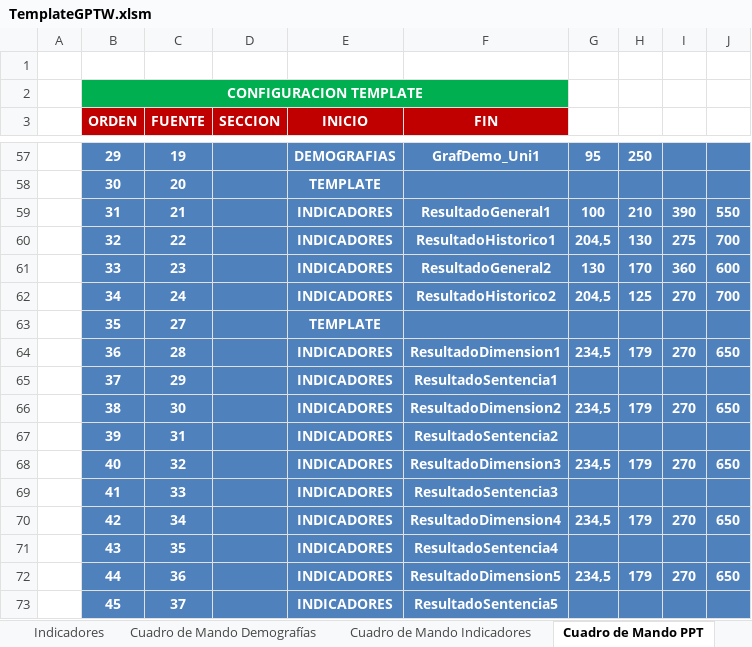
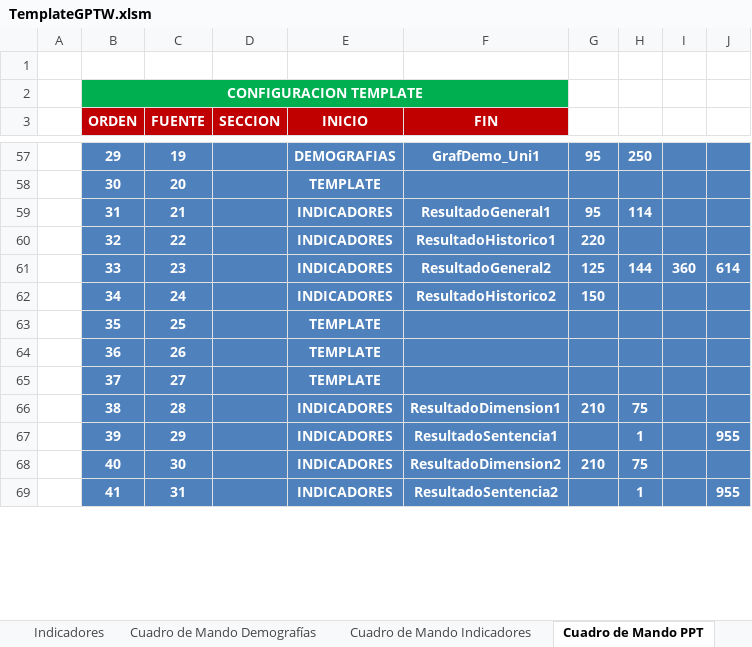
Before and after one commit to gino08/excelMacro, an Excel workbook: TemplateGPTW.xlsm, sheet Cuadro de Mando PPT, drawn as a sheet; only a part is shown, gaps mark what is left out; values as stored, in another font and other column widths than the file's, no borders; charts and pictures not drawn; removed rows and columns are numbered as before the commit, all else as after; the diff covers the shown part only; the diff names each change by its address in the sheet, - before the commit and + after, or states it on an @@ line.

Commit message:
Correcciones graficos de indicadores
Se corrigieron los graficos historicos y por dimension

```diff
--- a/TemplateGPTW.xlsm (sheet Cuadro de Mando PPT)
+++ b/TemplateGPTW.xlsm (sheet Cuadro de Mando PPT)
-G59: 100
+G59: 95
-H59: 210
+H59: 114
-I59: 390
+I59: (empty)
-J59: 550
+J59: (empty)
-G60: 204,5
+G60: 220
-H60: 130
+H60: (empty)
-I60: 275
+I60: (empty)
-J60: 700
+J60: (empty)
-G61: 130
+G61: 125
-H61: 170
+H61: 144
-J61: 600
+J61: 614
-G62: 204,5
+G62: 150
-H62: 125
+H62: (empty)
-I62: 270
+I62: (empty)
-J62: 700
+J62: (empty)
-C63 (FUENTE): 27
+C63 (FUENTE): 25
-row 64:  | 36 | 28 |  | INDICADORES | ResultadoDimension1 | 234,5 | 179 | 270 | 650
-row 65:  | 37 | 29 |  | INDICADORES | ResultadoSentencia1
-row 66:  | 38 | 30 |  | INDICADORES | ResultadoDimension2 | 234,5 | 179 | 270 | 650
-row 67:  | 39 | 31 |  | INDICADORES | ResultadoSentencia2
-row 68:  | 40 | 32 |  | INDICADORES | ResultadoDimension3 | 234,5 | 179 | 270 | 650
-row 69:  | 41 | 33 |  | INDICADORES | ResultadoSentencia3
-row 70:  | 42 | 34 |  | INDICADORES | ResultadoDimension4 | 234,5 | 179 | 270 | 650
-row 71:  | 43 | 35 |  | INDICADORES | ResultadoSentencia4
-row 72:  | 44 | 36 |  | INDICADORES | ResultadoDimension5 | 234,5 | 179 | 270 | 650
-row 73:  | 45 | 37 |  | INDICADORES | ResultadoSentencia5
+row 64:  | 36 | 26 |  | TEMPLATE
+row 65:  | 37 | 27 |  | TEMPLATE
+row 66:  | 38 | 28 |  | INDICADORES | ResultadoDimension1 | 210 | 75
+row 67:  | 39 | 29 |  | INDICADORES | ResultadoSentencia1 |  | 1 |  | 955
+row 68:  | 40 | 30 |  | INDICADORES | ResultadoDimension2 | 210 | 75
+row 69:  | 41 | 31 |  | INDICADORES | ResultadoSentencia2 |  | 1 |  | 955
```
Also changed, not shown: 19 added rows, 4 removed rows and 73 edited cells elsewhere in this sheet, charts or pictures, 1 other file.
